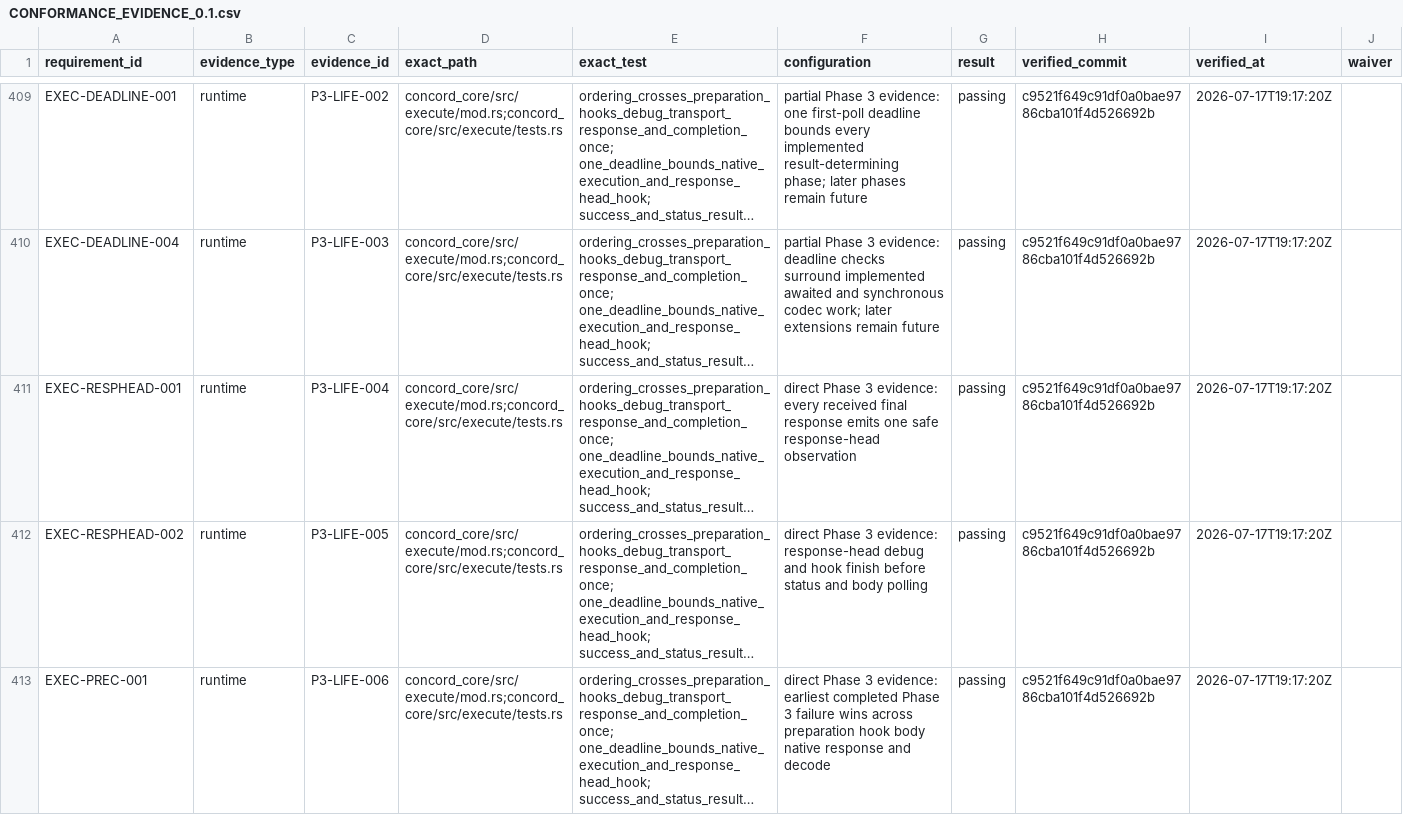
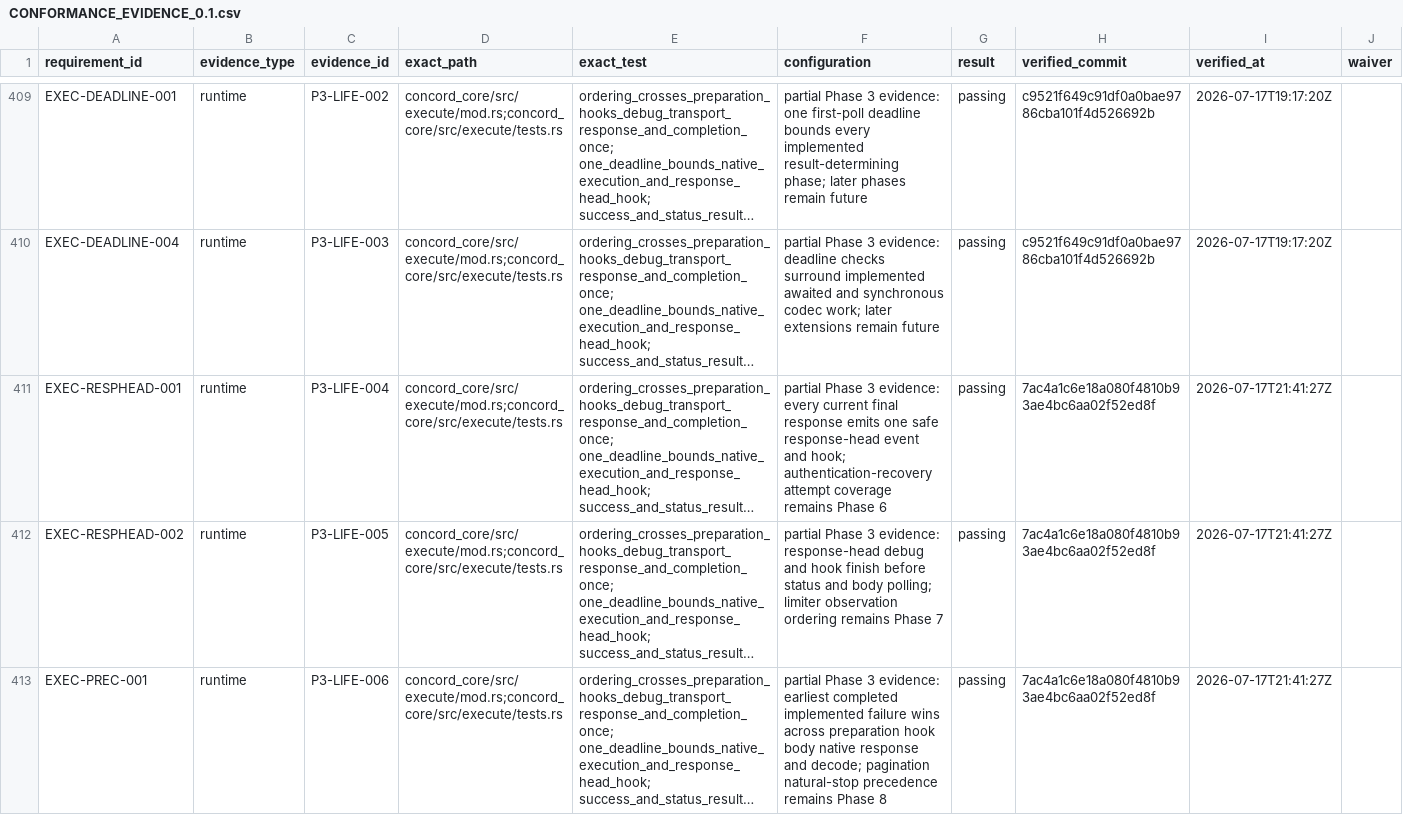
Before and after one commit to gqsnt/concord_api, a CSV file: docs/conformance/CONFORMANCE_EVIDENCE_0.1.csv, drawn as a sheet; only a part is shown, gaps mark what is left out; long unchanged cells end in …; the diff covers the shown part only; the diff names each change by its address in the sheet, - before the commit and + after, or states it on an @@ line.

```diff
--- a/docs/conformance/CONFORMANCE_EVIDENCE_0.1.csv
+++ b/docs/conformance/CONFORMANCE_EVIDENCE_0.1.csv
-F411 (configuration): direct Phase 3 evidence: every received final response emits one safe response-head observation
+F411 (configuration): partial Phase 3 evidence: every current final response emits one safe response-head event and hook; authentication-recovery attempt coverage remains Phase 6
-H411:H413 (verified_commit): c9521f649c91df0a0bae9786cba101f4d526692b
+H411:H413 (verified_commit): 7ac4a1c6e18a080f4810b93ae4bc6aa02f52ed8f
-I411:I413 (verified_at): 2026-07-17T19:17:20Z
+I411:I413 (verified_at): 2026-07-17T21:41:27Z
-F412 (configuration): direct Phase 3 evidence: response-head debug and hook finish before status and body polling
+F412 (configuration): partial Phase 3 evidence: response-head debug and hook finish before status and body polling; limiter observation ordering remains Phase 7
-F413 (configuration): direct Phase 3 evidence: earliest completed Phase 3 failure wins across preparation hook body native response and decode
+F413 (configuration): partial Phase 3 evidence: earliest completed implemented failure wins across preparation hook body native response and decode; pagination natural-stop precedence remains Phase 8
```
Also changed, not shown: 103 edited cells elsewhere in this file, docs/conformance/REQUIREMENT_COVERAGE_PLAN_0.1.csv, 3 other files.
